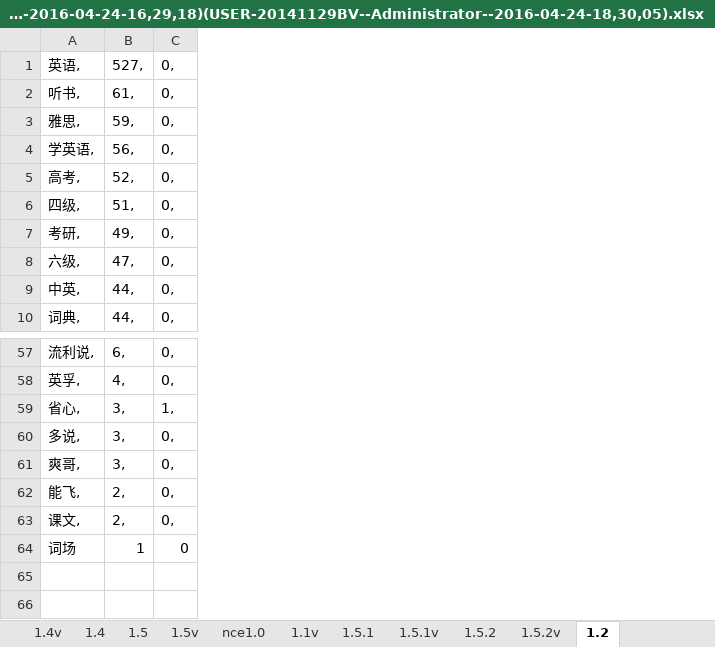
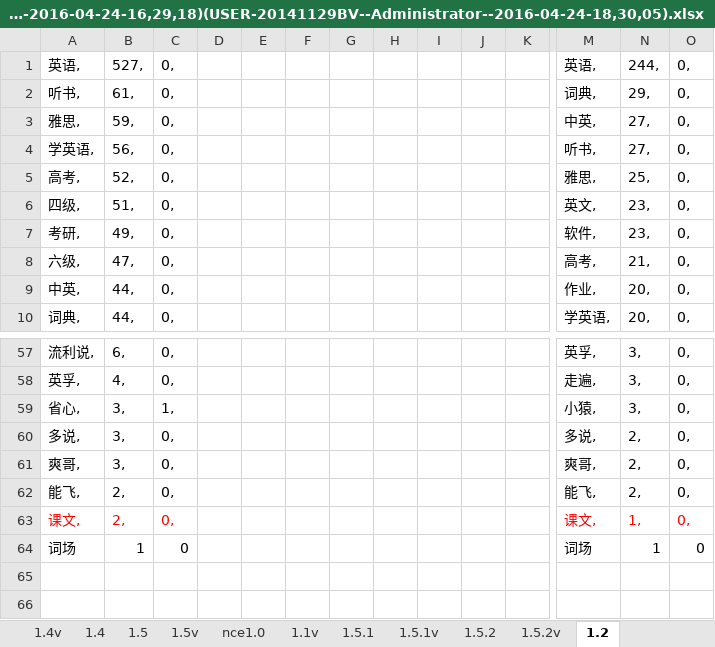
Before and after one commit to 410900345/PGSDK, an Excel workbook: test1/myBundle/省心关键字(USER-20141129BV--Administrator--2016-04-24-16,29,18)(USER-20141129BV--Administrator--2016-04-24-18,30,05).xlsx, sheet 1.2, drawn as a sheet; only a part is shown, gaps mark what is left out; values as stored, in another font and other column widths than the file's, no borders; 1 other sheet too large or unreadable and not compared; the diff covers the shown part only; the diff names each change by its address in the sheet, - before the commit and + after, or states it on an @@ line.

```diff
--- a/test1/myBundle/省心关键字(USER-20141129BV--Administrator--2016-04-24-16,29,18)(USER-20141129BV--Administrator--2016-04-24-18,30,05).xlsx (sheet 1.2)
+++ b/test1/myBundle/省心关键字(USER-20141129BV--Administrator--2016-04-24-16,29,18)(USER-20141129BV--Administrator--2016-04-24-18,30,05).xlsx (sheet 1.2)
+column D, empty
+column E, empty
+column F, empty
+column G, empty
+column H, empty
+column I, empty
+column J, empty
+column K, empty
+column M, rows 1-10: 英语, | 词典, | 中英, | 听书, | 雅思, | 英文, | 软件, | 高考, | 作业, | 学英语,; rows 57-64: 英孚, | 走遍, | 小猿, | 多说, | 爽哥, | 能飞, | 课文, | 词场
+column N, rows 1-10: 244, | 29, | 27, | 27, | 25, | 23, | 23, | 21, | 20, | 20,; rows 57-64: 3, | 3, | 3, | 2, | 2, | 2, | 1, | 1
+column O, rows 1-10: all 0,; rows 57-64: 0, | 0, | 0, | 0, | 0, | 0, | 0, | 0
-A63:C63 text colour: black
+A63:C63 text colour: #FF0000
```
Also changed, not shown: 1 added column elsewhere in this sheet, sheet 1.5.2, sheet 1.5.2v, 1 other file.
